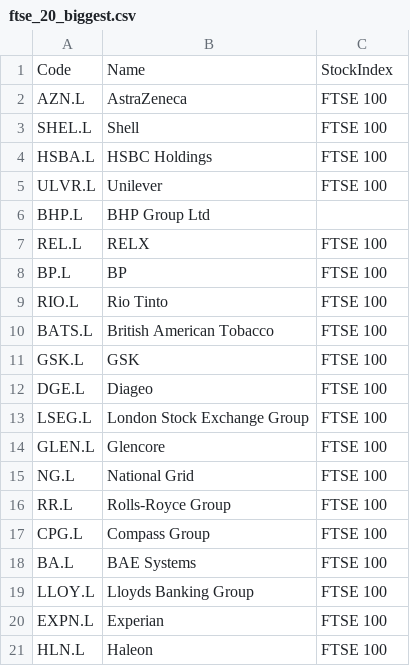
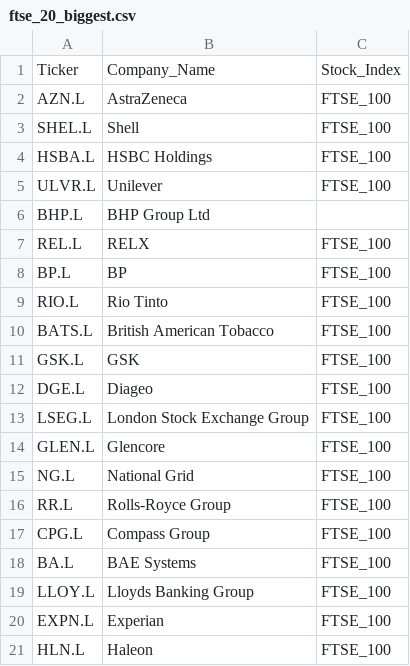
Before and after one commit to DamZiobro/stock_market_analysis, a CSV file: stock_market_analysis/data/ftse_20_biggest.csv, drawn as a sheet.

```diff
--- a/stock_market_analysis/data/ftse_20_biggest.csv
+++ b/stock_market_analysis/data/ftse_20_biggest.csv
@@ -1,21 +1,21 @@
-Code,Name,StockIndex
-AZN.L,AstraZeneca,FTSE 100
-SHEL.L,Shell,FTSE 100
-HSBA.L,HSBC Holdings,FTSE 100
-ULVR.L,Unilever,FTSE 100
+Ticker,Company_Name,Stock_Index
+AZN.L,AstraZeneca,FTSE_100
+SHEL.L,Shell,FTSE_100
+HSBA.L,HSBC Holdings,FTSE_100
+ULVR.L,Unilever,FTSE_100
 BHP.L,BHP Group Ltd,
-REL.L,RELX,FTSE 100
-BP.L,BP,FTSE 100
-RIO.L,Rio Tinto,FTSE 100
-BATS.L,British American Tobacco,FTSE 100
-GSK.L,GSK,FTSE 100
-DGE.L,Diageo,FTSE 100
-LSEG.L,London Stock Exchange Group,FTSE 100
-GLEN.L,Glencore,FTSE 100
-NG.L,National Grid,FTSE 100
-RR.L,Rolls-Royce Group,FTSE 100
-CPG.L,Compass Group,FTSE 100
-BA.L,BAE Systems,FTSE 100
-LLOY.L,Lloyds Banking Group,FTSE 100
-EXPN.L,Experian,FTSE 100
-HLN.L,Haleon,FTSE 100
+REL.L,RELX,FTSE_100
+BP.L,BP,FTSE_100
+RIO.L,Rio Tinto,FTSE_100
+BATS.L,British American Tobacco,FTSE_100
+GSK.L,GSK,FTSE_100
+DGE.L,Diageo,FTSE_100
+LSEG.L,London Stock Exchange Group,FTSE_100
+GLEN.L,Glencore,FTSE_100
+NG.L,National Grid,FTSE_100
+RR.L,Rolls-Royce Group,FTSE_100
+CPG.L,Compass Group,FTSE_100
+BA.L,BAE Systems,FTSE_100
+LLOY.L,Lloyds Banking Group,FTSE_100
+EXPN.L,Experian,FTSE_100
+HLN.L,Haleon,FTSE_100
```
Also changed, not shown: stock_market_analysis/data/all_uk_stocks.csv, stock_market_analysis/data/ftse_100.csv, 12 other files.
